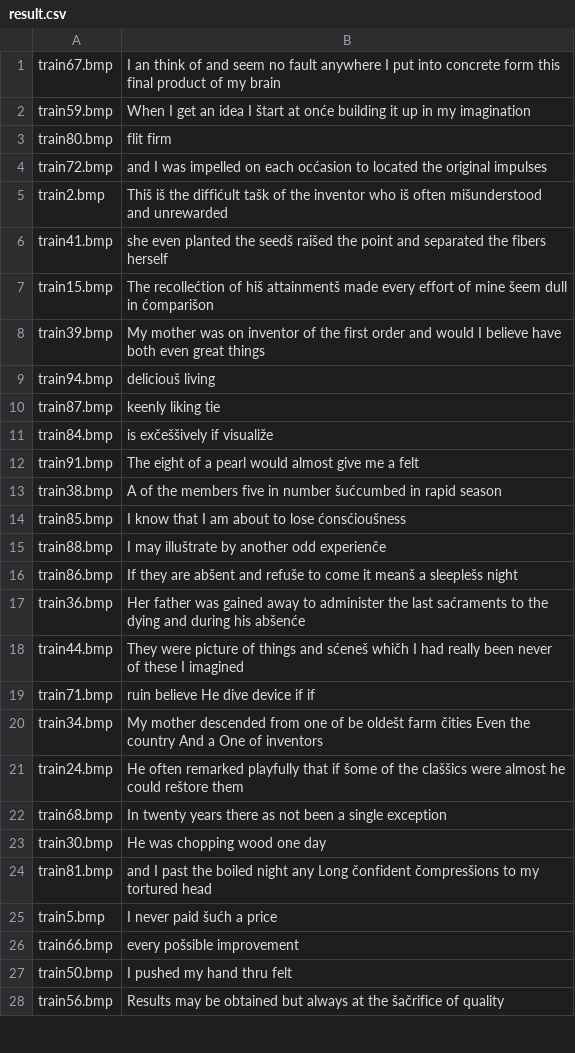
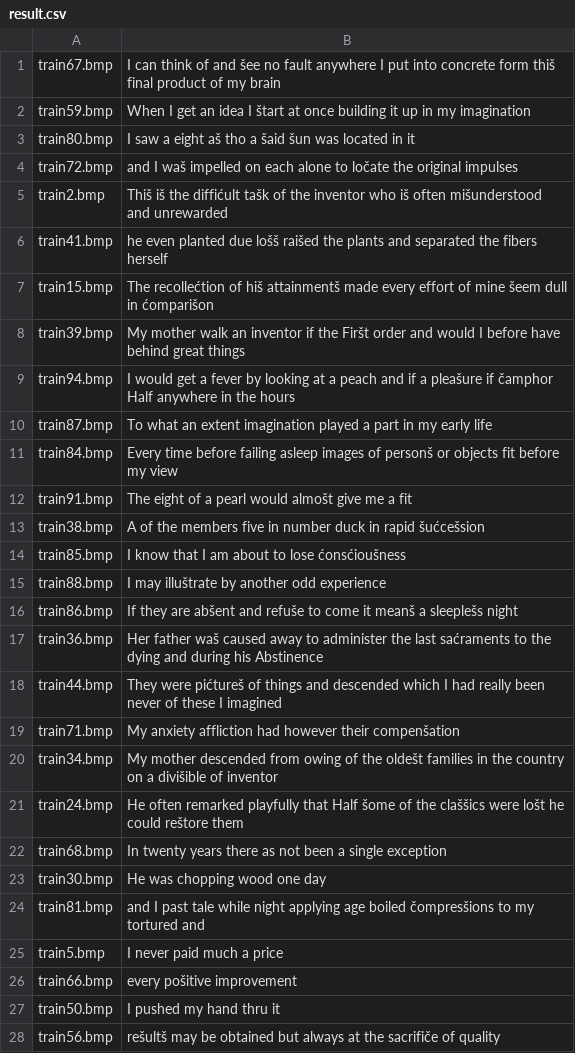
Before and after one commit to MiskLG/sc-2022-e2, a CSV file: izazovi/sc_2022_challenge_2/result.csv, drawn as a sheet; only a part is shown; the diff covers the shown part only.

Commit message:
I rly dont know, but it seems it works better

```diff
--- a/izazovi/sc_2022_challenge_2/result.csv
+++ b/izazovi/sc_2022_challenge_2/result.csv
@@ -1,28 +1,28 @@
-train67.bmp,I an think of and seem no fault anywhere I put into concrete form this final product of my brain
-train59.bmp,When I get an idea I štart at onće building it up in my imagination
-train80.bmp,flit firm
-train72.bmp,and I was impelled on each ocćasion to located the original impulses
+train67.bmp,I can think of and šee no fault anywhere I put into concrete form thiš final product of my brain
+train59.bmp,When I get an idea I štart at once building it up in my imagination
+train80.bmp,I saw a eight aš tho a šaid šun was located in it
+train72.bmp,and I waš impelled on each alone to ločate the original impulses
 train2.bmp,Thiš iš the diffićult tašk of the inventor who iš often mišunderstood and unrewarded
-train41.bmp,she even planted the seedš raišed the point and separated the fibers herself
+train41.bmp,he even planted due lošš raišed the plants and separated the fibers herself
 train15.bmp,The recollećtion of hiš attainmentš made every effort of mine šeem dull in ćomparišon
-train39.bmp,My mother was on inventor of the first order and would I believe have both even great things
-train94.bmp,deliciouš living
-train87.bmp,keenly liking tie
-train84.bmp,is exčeššively if visualiže
-train91.bmp,The eight of a pearl would almost give me a felt
-train38.bmp,A of the members five in number šućcumbed in rapid season
+train39.bmp,My mother walk an inventor if the Firšt order and would I before have behind great things
+train94.bmp,I would get a fever by looking at a peach and if a pleašure if čamphor Half anywhere in the hours
+train87.bmp,To what an extent imagination played a part in my early life
+train84.bmp,Every time before failing asleep images of personš or objects fit before my view
+train91.bmp,The eight of a pearl would almošt give me a fit
+train38.bmp,A of the members five in number duck in rapid šućcešsion
 train85.bmp,I know that I am about to lose ćonsćioušness
-train88.bmp,I may illuštrate by another odd experienče
+train88.bmp,I may illuštrate by another odd experience
 train86.bmp,If they are abšent and refuše to come it meanš a sleeplešs night
-train36.bmp,Her father was gained away to administer the last saćraments to the dying and during his abšenće
-train44.bmp,They were picture of things and sćeneš whičh I had really been never of these I imagined
-train71.bmp,ruin believe He dive device if if
-train34.bmp,My mother descended from one of be oldešt farm čities Even the country And a One of inventors
-train24.bmp,He often remarked playfully that if šome of the claššics were almost he could reštore them
+train36.bmp,Her father waš caused away to administer the last saćraments to the dying and during his Abstinence
+train44.bmp,They were pićtureš of things and descended which I had really been never of these I imagined
+train71.bmp,My anxiety affliction had however their compenšation
+train34.bmp,My mother descended from owing of the oldešt families in the country on a divišible of inventor
+train24.bmp,He often remarked playfully that Half šome of the claššics were lošt he could reštore them
 train68.bmp,In twenty years there as not been a single exception
 train30.bmp,He was chopping wood one day
-train81.bmp,and I past the boiled night any Long čonfident čompresšions to my tortured head
-train5.bmp,I never paid šućh a price
-train66.bmp,every pošsible improvement
-train50.bmp,I pushed my hand thru felt
-train56.bmp,Results may be obtained but always at the šačrifice of quality
+train81.bmp,and I past tale while night applying age boiled čompresšions to my tortured and
+train5.bmp,I never paid much a price
+train66.bmp,every pošitive improvement
+train50.bmp,I pushed my hand thru it
+train56.bmp,rešultš may be obtained but always at the sacrifiče of quality
```
Also changed, not shown: 47 edited cells elsewhere in this file, 3 other files.
